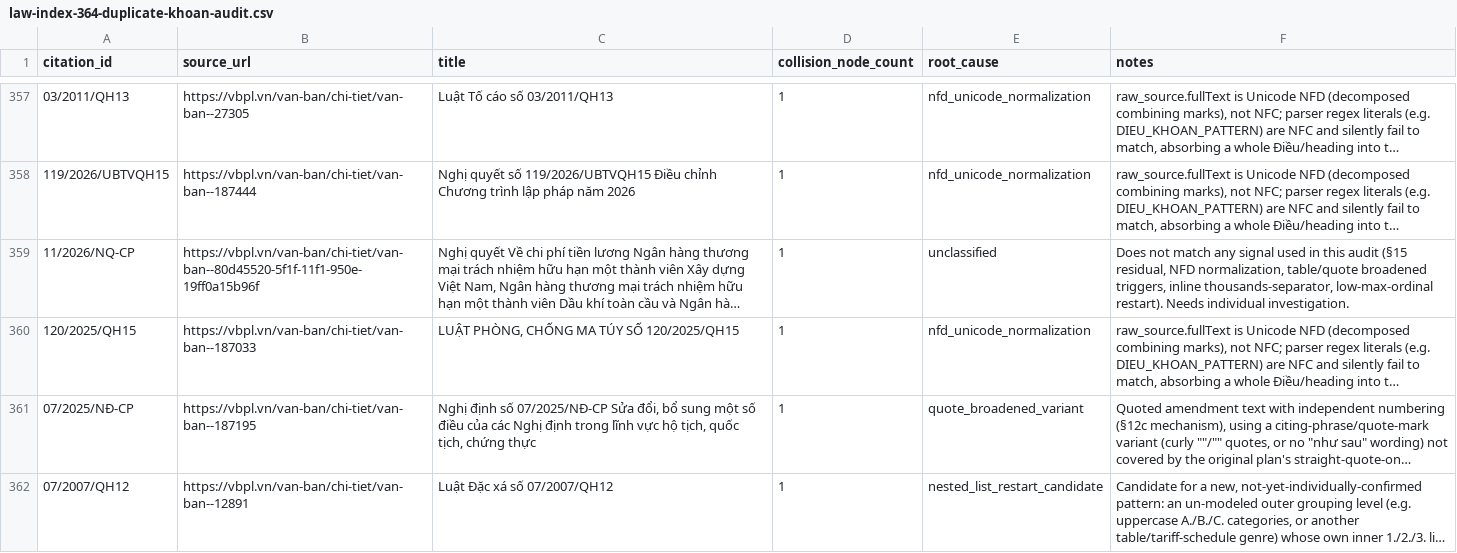
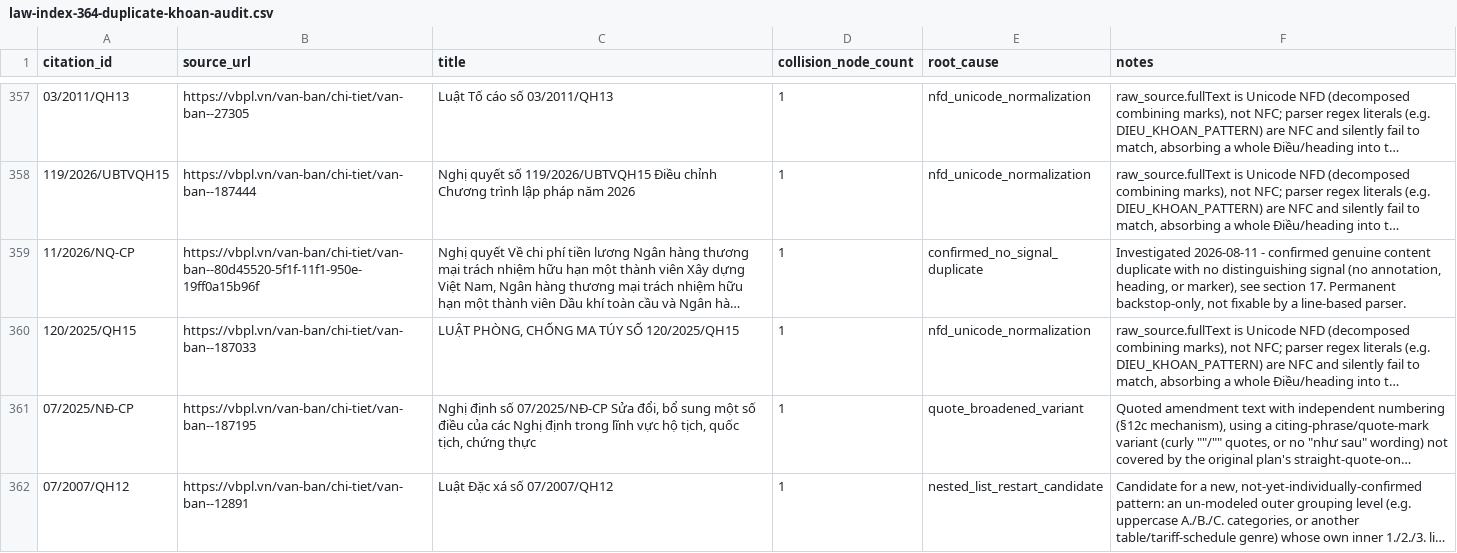
Before and after one commit to TadNT2003/legal-agent, a CSV file: docs/monitoring/law-index-364-duplicate-khoan-audit.csv, drawn as a sheet; only a part is shown, gaps mark what is left out; long unchanged cells end in …; the diff covers the shown part only; the diff names each change by its address in the sheet, - before the commit and + after, or states it on an @@ line.

Commit message:
fix(law-index): resolve d/đ ordinal garbling and hyphen-separators
Detect and correct vbpl.vn source text issues where the digitized content
garbles the "d)/đ)" ordinal pair, causing structural collisions. Relabel
duplicate "d)" as "đ)" (and vice versa) when the missing ordinal is absent
from the surrounding list context.

Additionally, support hyphen-separated "Khoản" headers (e.g., "2- Text")
found in older documents to prevent content absorption into previous nodes.
Extend amendment collision suppression to handle "Điều khoản được bãi bỏ"
lines alongside existing "sửa đổi, bổ sung" handling.

```diff
--- a/docs/monitoring/law-index-364-duplicate-khoan-audit.csv
+++ b/docs/monitoring/law-index-364-duplicate-khoan-audit.csv
-E359 (root_cause): unclassified
+E359 (root_cause): confirmed_no_signal_duplicate
-F359 (notes): Does not match any signal used in this audit (§15 residual, NFD normalization, table/quote broadened triggers, inline thousands-separator, low-max-ordinal restart). Needs individual investigation.
+F359 (notes): Investigated 2026-08-11 - confirmed genuine content duplicate with no distinguishing signal (no annotation, heading, or marker), see section 17. Permanent backstop-only, not fixable by a line-based parser.
```
Also changed, not shown: 78 edited cells elsewhere in this file, 3 other files.
